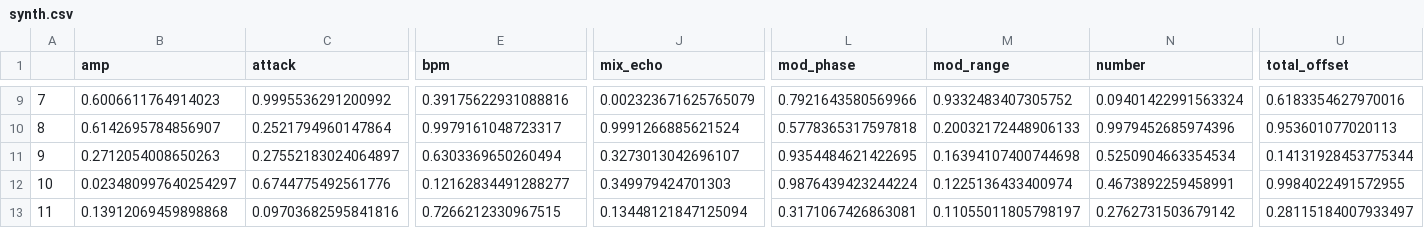
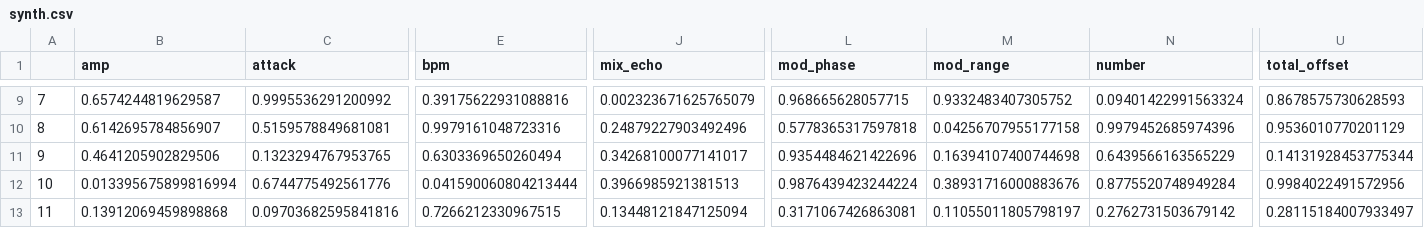
Before and after one commit to st33f/evo-art-yoshi, a CSV file: data/presets/default/current/synth.csv, drawn as a sheet; only a part is shown, gaps mark what is left out; the diff covers the shown part only; the diff names each change by its address in the sheet, - before the commit and + after, or states it on an @@ line.

```diff
--- a/data/presets/default/current/synth.csv
+++ b/data/presets/default/current/synth.csv
-B9 (amp): 0.6006611764914023
+B9 (amp): 0.6574244819629587
-L9 (mod_phase): 0.7921643580569966
+L9 (mod_phase): 0.968665628057715
-U9 (total_offset): 0.6183354627970016
+U9 (total_offset): 0.8678575730628593
-C10 (attack): 0.2521794960147864
+C10 (attack): 0.5159578849681081
-E10 (bpm): 0.9979161048723317
+E10 (bpm): 0.9979161048723316
-J10 (mix_echo): 0.9991266885621524
+J10 (mix_echo): 0.24879227903492496
-M10 (mod_range): 0.20032172448906133
+M10 (mod_range): 0.04256707955177158
-U10 (total_offset): 0.953601077020113
+U10 (total_offset): 0.9536010770201129
-B11 (amp): 0.2712054008650263
+B11 (amp): 0.4641205902829506
-C11 (attack): 0.27552183024064897
+C11 (attack): 0.1323294767953765
-J11 (mix_echo): 0.3273013042696107
+J11 (mix_echo): 0.34268100077141017
-L11 (mod_phase): 0.9354484621422695
+L11 (mod_phase): 0.9354484621422696
-N11 (number): 0.5250904663354534
+N11 (number): 0.6439566163565229
-B12 (amp): 0.023480997640254297
+B12 (amp): 0.013395675899816994
-E12 (bpm): 0.12162834491288277
+E12 (bpm): 0.041590060804213444
-J12 (mix_echo): 0.349979424701303
+J12 (mix_echo): 0.3966985921381513
-M12 (mod_range): 0.1225136433400974
+M12 (mod_range): 0.38931716000883676
-N12 (number): 0.4673892259458991
+N12 (number): 0.8775520748949284
-U12 (total_offset): 0.9984022491572955
+U12 (total_offset): 0.9984022491572956
```
Also changed, not shown: 82 edited cells elsewhere in this file, data/presets/all_synths/current/high_perc.csv, data/presets/all_synths/current/low_perc.csv, 9 other files.
